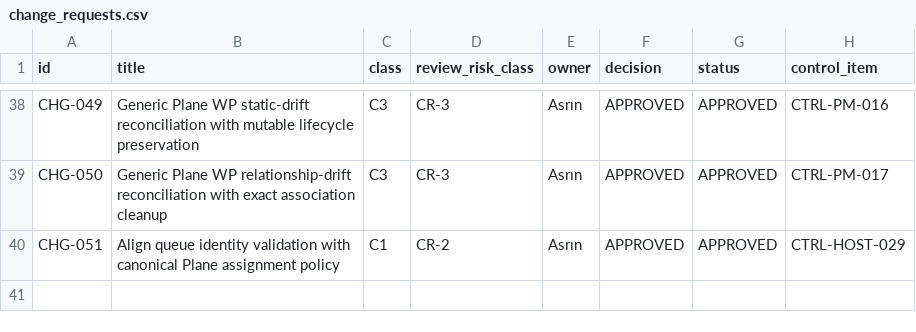
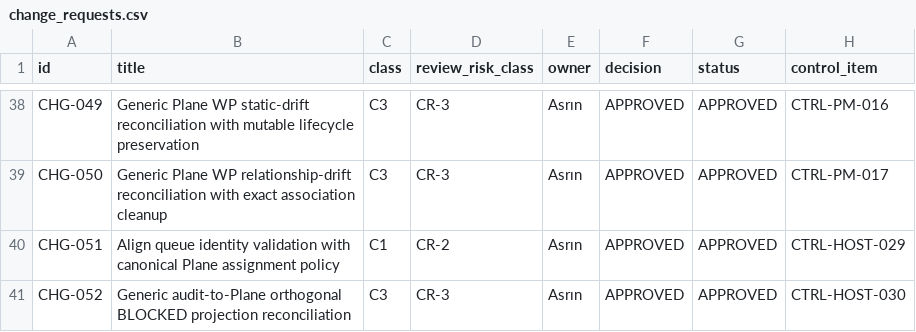
Before and after one commit to Asperant/critical-aerospace-manufacturing, a CSV file: 09_change/change_requests.csv, drawn as a sheet; only a part is shown, gaps mark what is left out; the diff names each change by its address in the sheet, - before the commit and + after, or states it on an @@ line.

Commit message:
[CTRL-HOST-030] reconcile audit-backed blocked projection

```diff
--- a/09_change/change_requests.csv
+++ b/09_change/change_requests.csv
+row 41: CHG-052 | Generic audit-to-Plane orthogonal BLOCKED projection reconciliation | C3 | CR-3 | Asrın | APPROVED | APPROVED | CTRL-HOST-030
```
Also changed, not shown: 9 other files.
